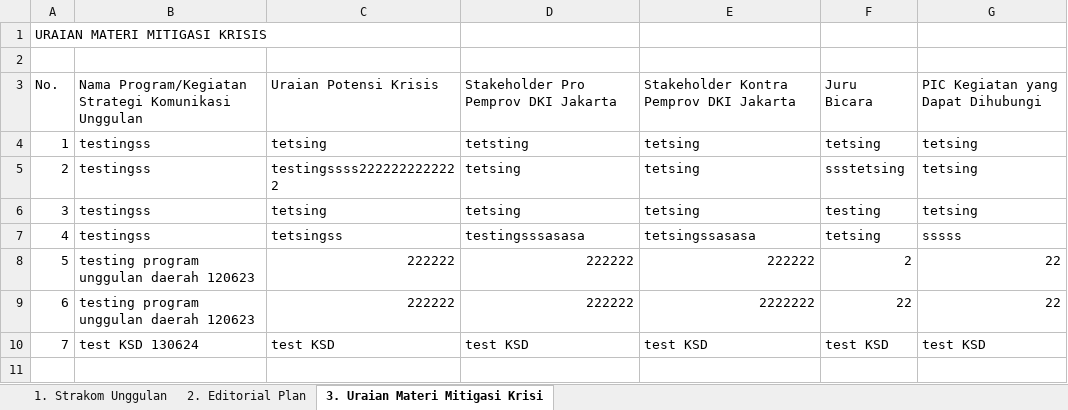
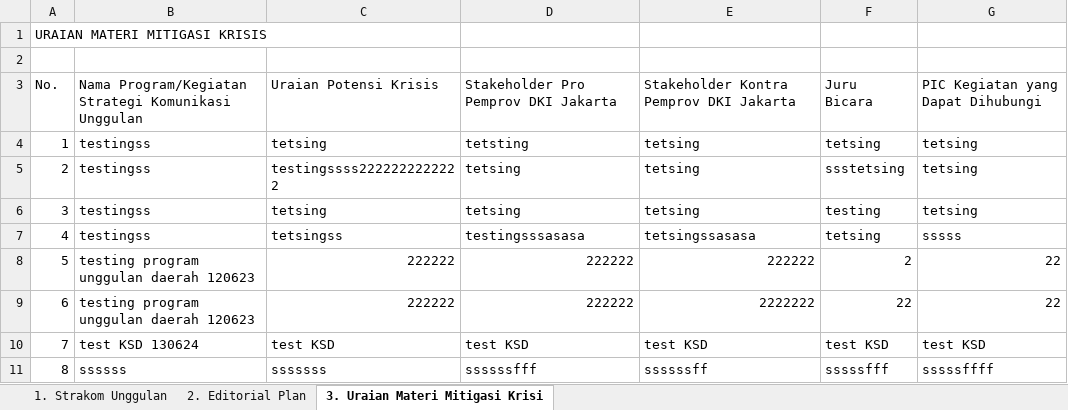
Before and after one commit to jaksonpercy/renkin_new, an Excel workbook: uploads/strakom_unggulan.xlsx, sheet 3. Uraian Materi Mitigasi Krisi, drawn as a sheet; values as stored, in another font and other column widths than the file's, no borders; the diff names each change by its address in the sheet, - before the commit and + after, or states it on an @@ line.

```diff
--- a/uploads/strakom_unggulan.xlsx (sheet 3. Uraian Materi Mitigasi Krisi)
+++ b/uploads/strakom_unggulan.xlsx (sheet 3. Uraian Materi Mitigasi Krisi)
+row 11: 8 | ssssss | sssssss | ssssssfff | ssssssff | sssssfff | sssssffff
```
Also changed, not shown: sheet 1. Strakom Unggulan, 1 other file.
